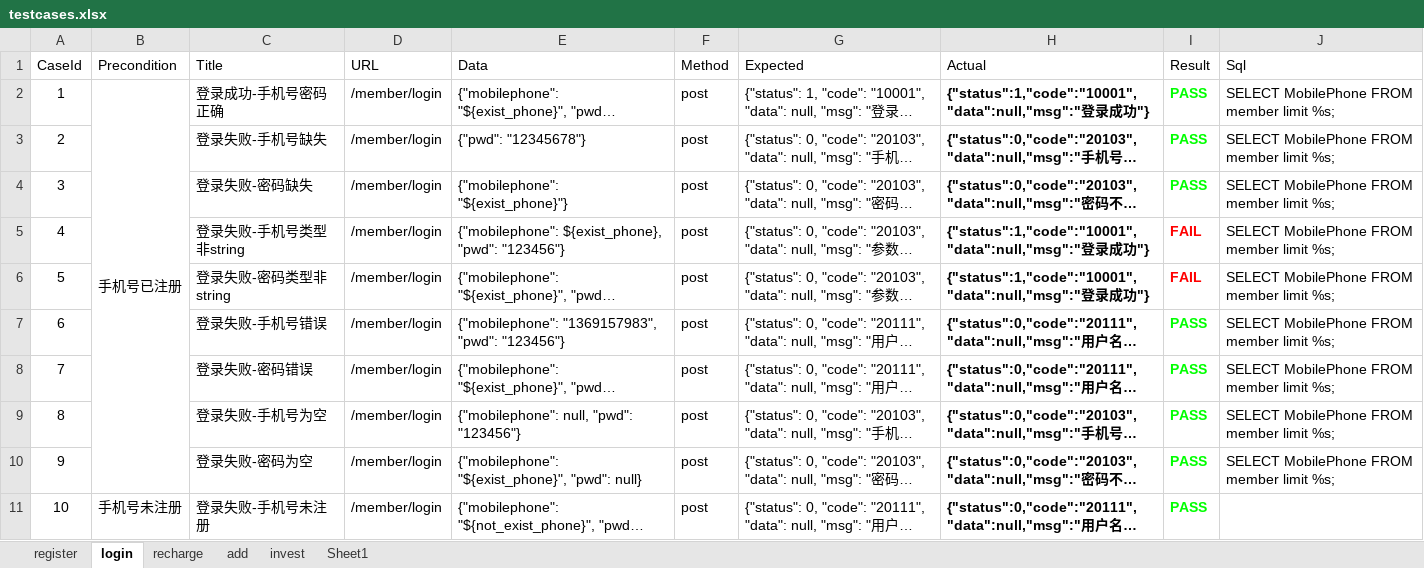
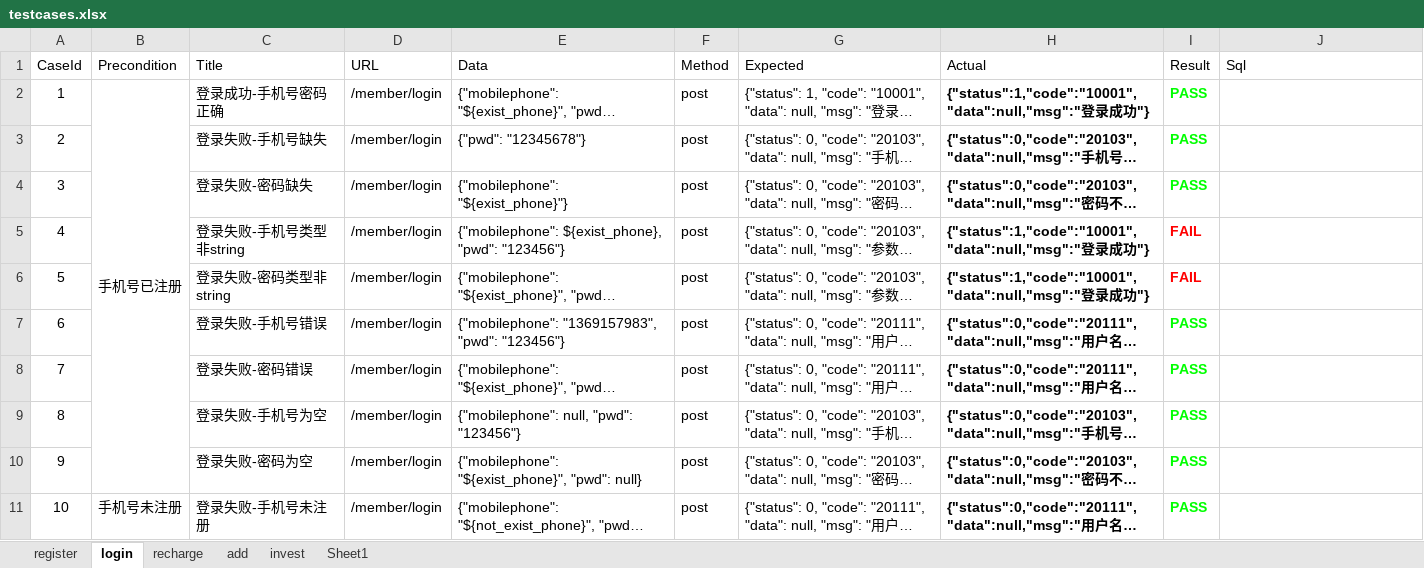
Before and after one commit to 13691579846/LoanApiAutoTest, an Excel workbook: data/testcases.xlsx, sheet login, drawn as a sheet; long unchanged cells end in …; values as stored, in another font and other column widths than the file's, no borders; the diff names each change by its address in the sheet, - before the commit and + after, or states it on an @@ line.

```diff
--- a/data/testcases.xlsx (sheet login)
+++ b/data/testcases.xlsx (sheet login)
-J2:J10 (Sql): SELECT MobilePhone FROM member limit %s;
+J2:J10 (Sql): (empty)
```
Also changed, not shown: sheet Sheet1, sheet recharge, sheet register, 14 other files.
